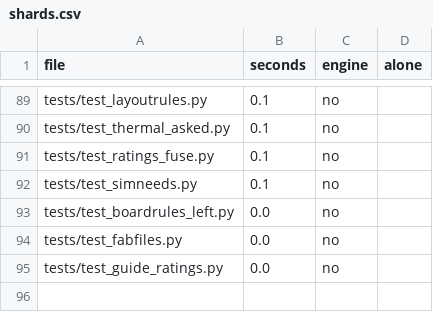
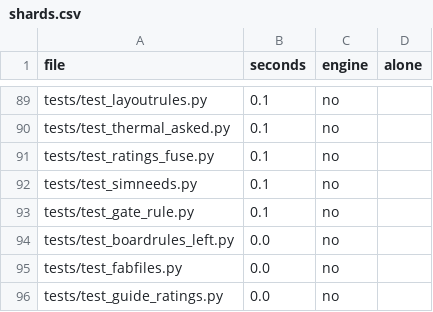
Before and after one commit to ThyFriendlyFox/via, a CSV file: verify/shards.csv, drawn as a sheet; only a part is shown, gaps mark what is left out.

Commit message:
The full health gate runs on GitHub; a push to a work branch needs make check
The owner's decision of 2026-11-19: main takes no commit that make verify did not pass on that
exact commit, and that run is CI's full job (the verdict check on the pull request's head), or
make verify on a machine with no CI. A push to a work branch needs only the fast checks: the new
`make check` (make lint, then the kit's own tests with engine starts refused; 3.4 s here, 3 runs).
A work branch may hold an ungated commit; nobody merges, releases or builds on it until verdict is
green on it. A push to main of a change make scope calls fast stays on make verify-site.

The rule is reworded in every place it stood: AGENTS.md, README.md's rule sentence, the pull
request template, PROCESSES.md P14 steps 1 to 4, P31 step 6, P33 step 5, P35 step 2, RELEASING.md
steps 1 and 4, WEEKLY.md, CONTRIBUTING.md, VERIFICATION.md, ROUTING.md, MAINTENANCE.md,
tools/ci/README.md, the land and lead skills (2 copies each) and the lead kit's README.
gate-and-push.sh stays as the way for a machine with no CI. CI.md gains "Where the health gate
runs": a table of each kind of change, what runs before its push, on GitHub, and what may merge.

tests/test_gate_rule.py holds it: the 10 old sentences are gone from every document that is not
history, the documents a reader meets first name the same commands, and make check is lint and
the kit's tests with no engine. Seen failing first: 12 old sentences in 8 files, no CI.md section,
no make check target.

```diff
--- a/verify/shards.csv
+++ b/verify/shards.csv
@@ -92,2 +92,3 @@ tests/test_ratings_fuse.py,0.1,no,
 tests/test_simneeds.py,0.1,no,
+tests/test_gate_rule.py,0.1,no,
 tests/test_boardrules_left.py,0.0,no,
```
Also changed, not shown: 20 other files.
